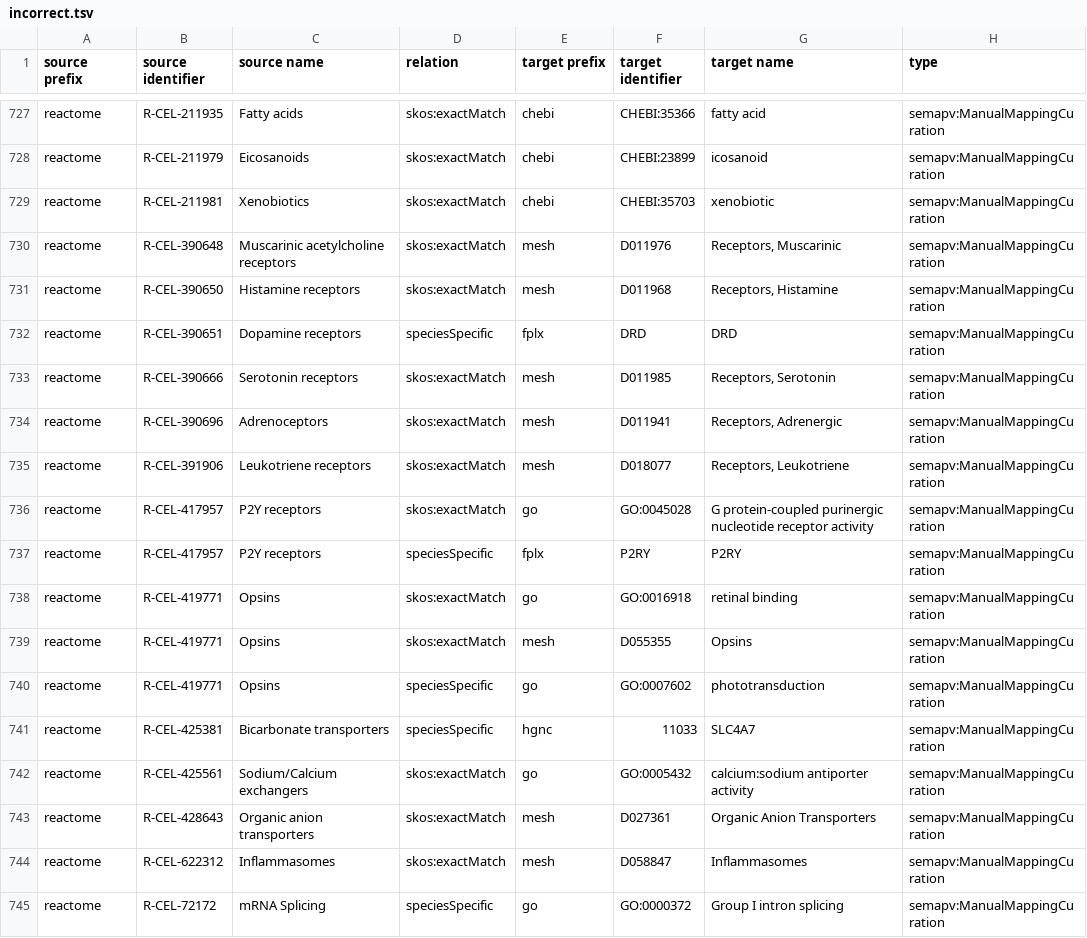
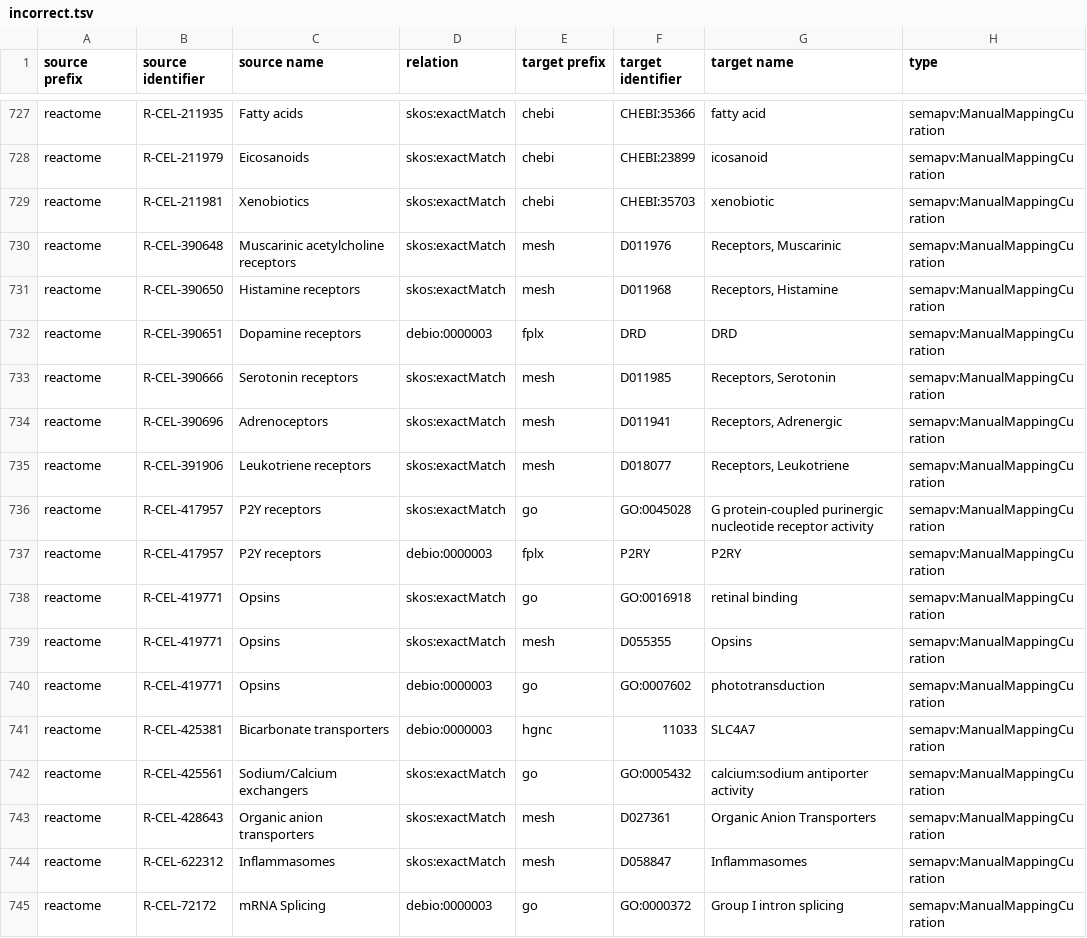
Before and after one commit to biopragmatics/biomappings, a TSV file: src/biomappings/resources/incorrect.tsv, drawn as a sheet; only a part is shown, gaps mark what is left out; the diff covers the shown part only; the diff names each change by its address in the sheet, - before the commit and + after, or states it on an @@ line.

```diff
--- a/src/biomappings/resources/incorrect.tsv
+++ b/src/biomappings/resources/incorrect.tsv
-D732 (relation): speciesSpecific
+D732 (relation): debio:0000003
-D737 (relation): speciesSpecific
+D737 (relation): debio:0000003
-D740:D741 (relation): speciesSpecific
+D740:D741 (relation): debio:0000003
-D745 (relation): speciesSpecific
+D745 (relation): debio:0000003
```
Also changed, not shown: 192 edited cells elsewhere in this file, 1 other file.
